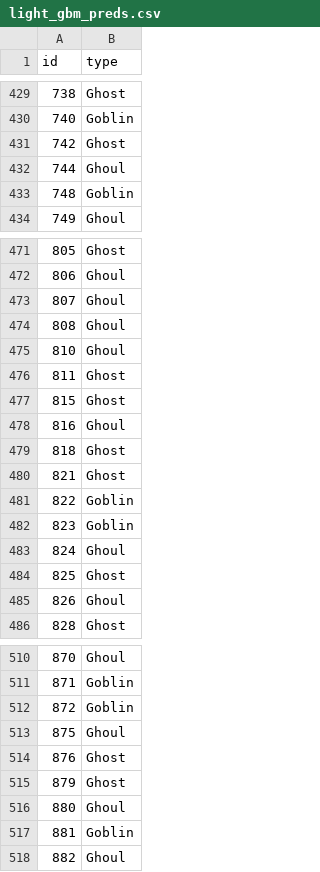
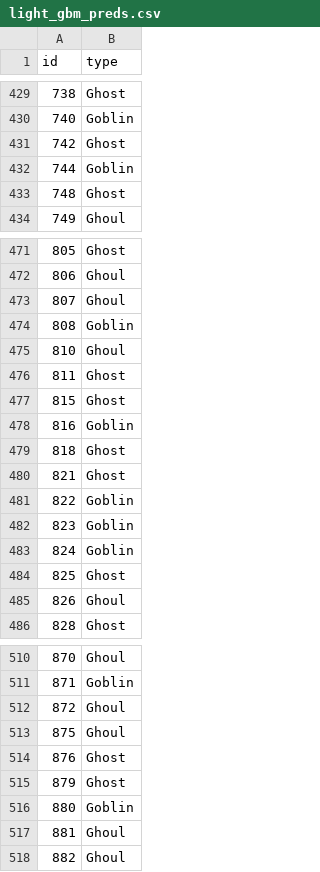
Before and after one commit to scott-brown-1/multinomial-monsters, a CSV file: outputs/light_gbm_preds.csv, drawn as a sheet; only a part is shown, gaps mark what is left out; the diff covers the shown part only.

```diff
--- a/outputs/light_gbm_preds.csv
+++ b/outputs/light_gbm_preds.csv
@@ -431,4 +431,4 @@ id,type
 742,Ghost
-744,Ghoul
-748,Goblin
+744,Goblin
+748,Ghost
 749,Ghoul
@@ -473,3 +473,3 @@ id,type
 807,Ghoul
-808,Ghoul
+808,Goblin
 810,Ghoul
@@ -477,3 +477,3 @@ id,type
 815,Ghost
-816,Ghoul
+816,Goblin
 818,Ghost
@@ -482,3 +482,3 @@ id,type
 823,Goblin
-824,Ghoul
+824,Goblin
 825,Ghost
@@ -511,3 +511,3 @@ id,type
 871,Goblin
-872,Goblin
+872,Ghoul
 875,Ghoul
@@ -515,4 +515,4 @@ id,type
 879,Ghost
-880,Ghoul
-881,Goblin
+880,Goblin
+881,Ghoul
 882,Ghoul
```
Also changed, not shown: 37 edited cells elsewhere in this file, 1 other file.
